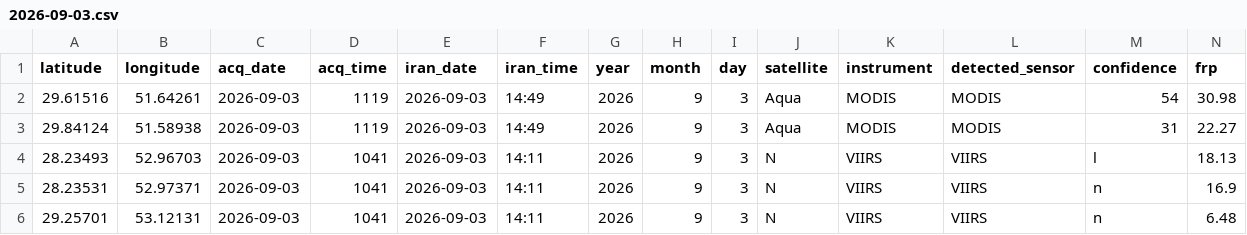
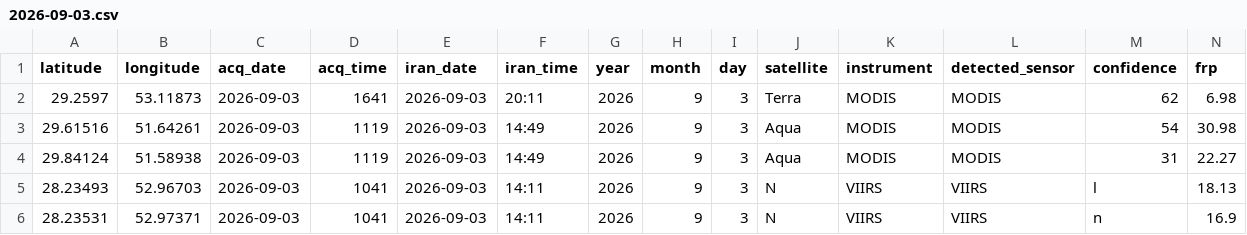
Before and after one commit to hashempoorsadegh214-prog/FARS-FIRE-SENTINEL, a CSV file: archive/2026-09-03.csv, drawn as a sheet; only a part is shown; the shorter side is filled out with more unchanged rows; rows hold the shown columns only; the diff names each change by its address in the sheet, - before the commit and + after, or states it on an @@ line.

```diff
--- a/archive/2026-09-03.csv
+++ b/archive/2026-09-03.csv
+row 2: 29.2597 | 53.11873 | 2026-09-03 | 1641 | 2026-09-03 | 20:11 | 2026 | 9 | 3 | Terra | MODIS | MODIS | 62 | 6.98
```
Also changed, not shown: fires.csv, 2 other files.
